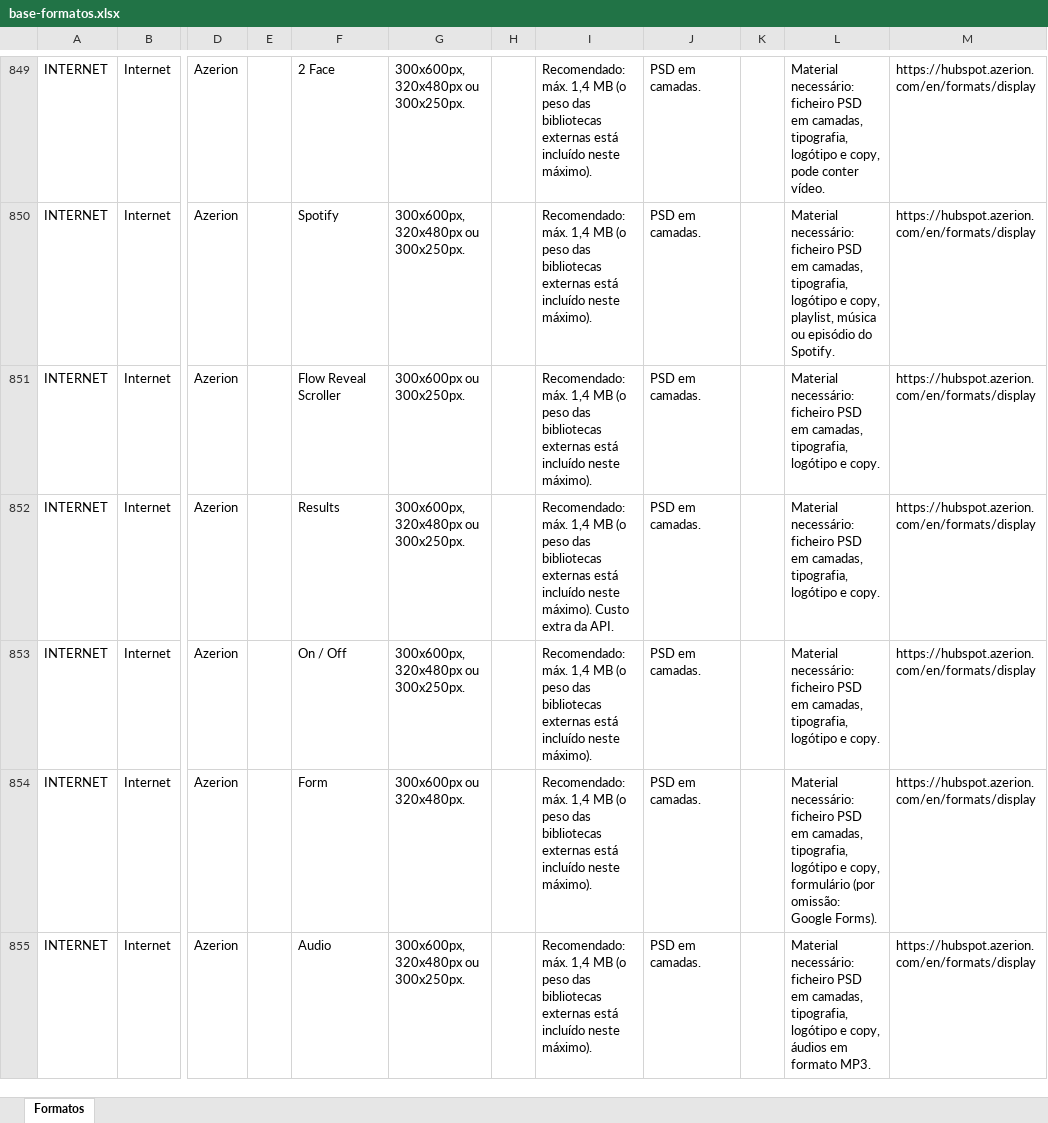
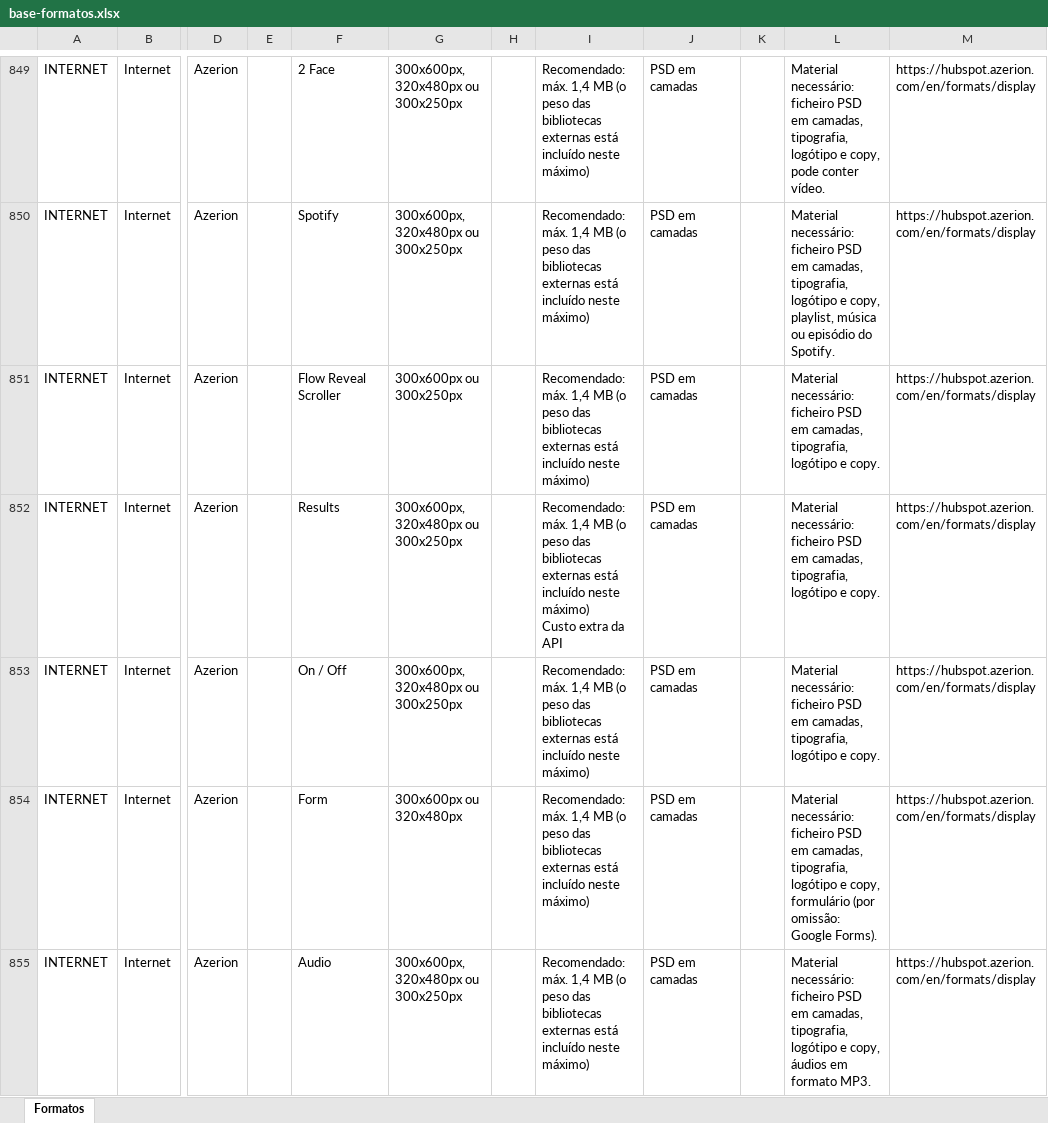
Before and after one commit to claudiarosa00/MS-Builder, an Excel workbook: data/base-formatos.xlsx, sheet Formatos, drawn as a sheet; only a part is shown, gaps mark what is left out; values as stored, in another font and other column widths than the file's, no borders; ↵ is a line break in a cell; the diff covers the shown part only; the diff names each change by its address in the sheet, - before the commit and + after, or states it on an @@ line.

```diff
--- a/data/base-formatos.xlsx (sheet Formatos)
+++ b/data/base-formatos.xlsx (sheet Formatos)
-G849:G850: 300x600px, 320x480px ou 300x250px.
+G849:G850: 300x600px, 320x480px ou 300x250px
-I849:I851: …incluído neste máximo).
+I849:I851: …incluído neste máximo)
-J849:J855: PSD em camadas.
+J849:J855: PSD em camadas
-G851: 300x600px ou 300x250px.
+G851: 300x600px ou 300x250px
-G852:G853: 300x600px, 320x480px ou 300x250px.
+G852:G853: 300x600px, 320x480px ou 300x250px
-I852: …incluído neste máximo). Custo extra da API.
+I852: …incluído neste máximo) ↵ Custo extra da API
-I853:I855: …incluído neste máximo).
+I853:I855: …incluído neste máximo)
-G854: 300x600px ou 320x480px.
+G854: 300x600px ou 320x480px
-G855: 300x600px, 320x480px ou 300x250px.
+G855: 300x600px, 320x480px ou 300x250px
```
Also changed, not shown: 923 edited cells elsewhere in this sheet.
